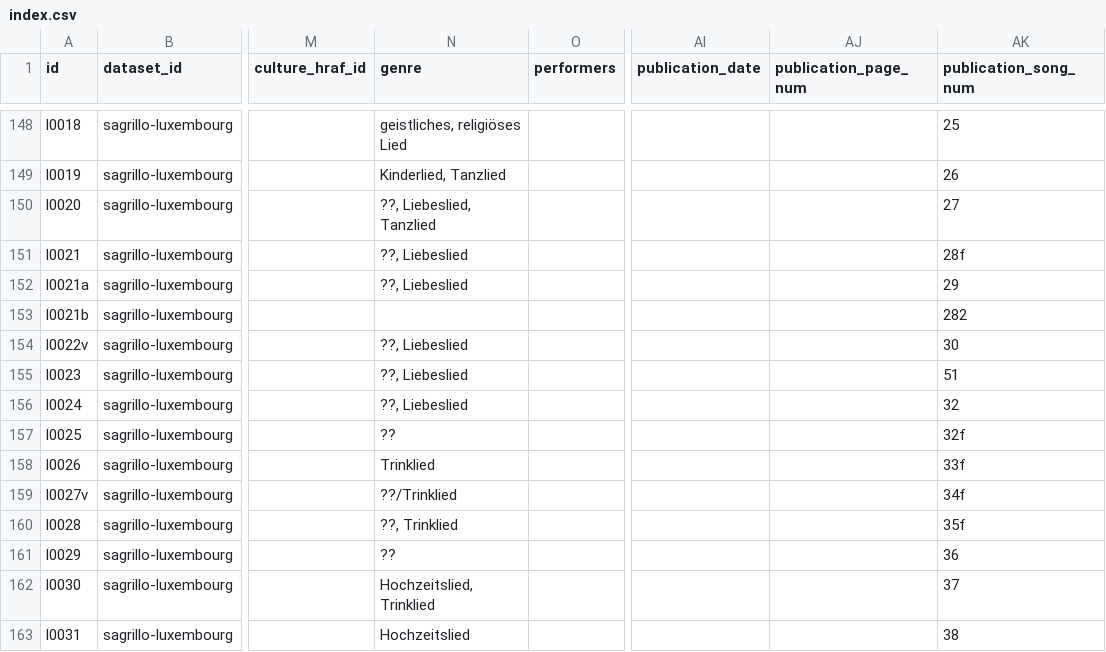
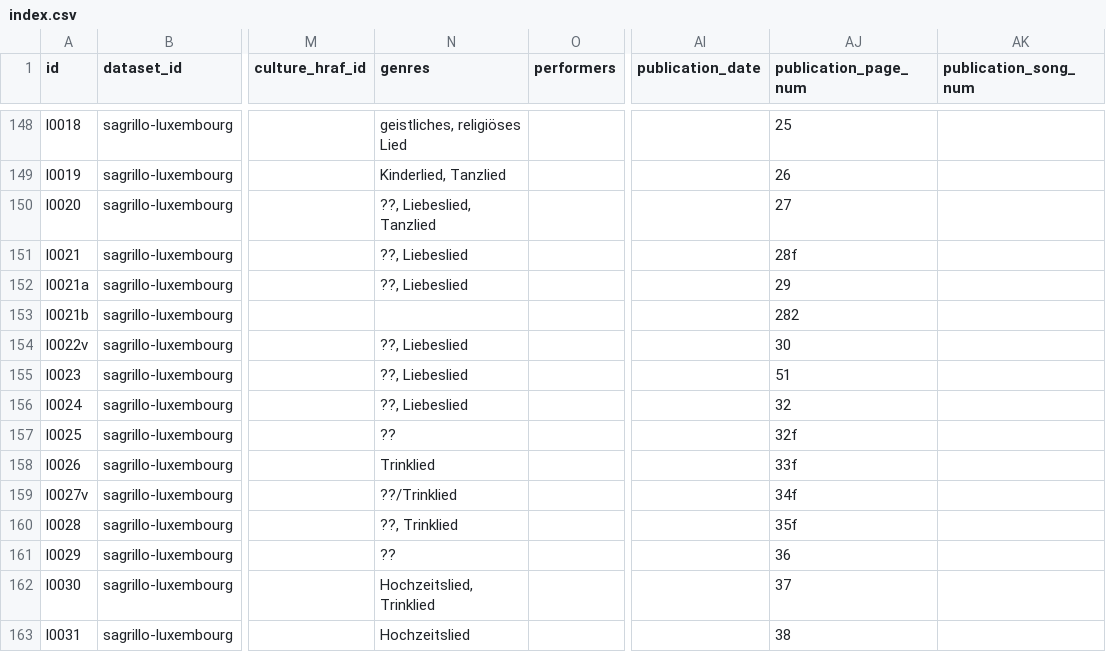
Before and after one commit to bacor/catafolk, a CSV file: datasets/sagrillo-luxembourg/index.csv, drawn as a sheet; only a part is shown, gaps mark what is left out; the diff covers the shown part only; the diff names each change by its address in the sheet, - before the commit and + after, or states it on an @@ line.

Commit message:
change dtype of genre field into string-list

```diff
--- a/datasets/sagrillo-luxembourg/index.csv
+++ b/datasets/sagrillo-luxembourg/index.csv
-N1: genre
+N1: genres
-AJ148 (publication_page_num): (empty)
+AJ148 (publication_page_num): 25
-AK148 (publication_song_num): 25
+AK148 (publication_song_num): (empty)
-AJ149 (publication_page_num): (empty)
+AJ149 (publication_page_num): 26
-AK149 (publication_song_num): 26
+AK149 (publication_song_num): (empty)
-AJ150 (publication_page_num): (empty)
+AJ150 (publication_page_num): 27
-AK150 (publication_song_num): 27
+AK150 (publication_song_num): (empty)
-AJ151 (publication_page_num): (empty)
+AJ151 (publication_page_num): 28f
-AK151 (publication_song_num): 28f
+AK151 (publication_song_num): (empty)
-AJ152 (publication_page_num): (empty)
+AJ152 (publication_page_num): 29
-AK152 (publication_song_num): 29
+AK152 (publication_song_num): (empty)
-AJ153 (publication_page_num): (empty)
+AJ153 (publication_page_num): 282
-AK153 (publication_song_num): 282
+AK153 (publication_song_num): (empty)
-AJ154 (publication_page_num): (empty)
+AJ154 (publication_page_num): 30
-AK154 (publication_song_num): 30
+AK154 (publication_song_num): (empty)
-AJ155 (publication_page_num): (empty)
+AJ155 (publication_page_num): 51
-AK155 (publication_song_num): 51
+AK155 (publication_song_num): (empty)
-AJ156 (publication_page_num): (empty)
+AJ156 (publication_page_num): 32
-AK156 (publication_song_num): 32
+AK156 (publication_song_num): (empty)
-AJ157 (publication_page_num): (empty)
+AJ157 (publication_page_num): 32f
-AK157 (publication_song_num): 32f
+AK157 (publication_song_num): (empty)
-AJ158 (publication_page_num): (empty)
+AJ158 (publication_page_num): 33f
-AK158 (publication_song_num): 33f
+AK158 (publication_song_num): (empty)
-AJ159 (publication_page_num): (empty)
+AJ159 (publication_page_num): 34f
-AK159 (publication_song_num): 34f
+AK159 (publication_song_num): (empty)
-AJ160 (publication_page_num): (empty)
+AJ160 (publication_page_num): 35f
-AK160 (publication_song_num): 35f
+AK160 (publication_song_num): (empty)
-AJ161 (publication_page_num): (empty)
+AJ161 (publication_page_num): 36
-AK161 (publication_song_num): 36
+AK161 (publication_song_num): (empty)
-AJ162 (publication_page_num): (empty)
+AJ162 (publication_page_num): 37
-AK162 (publication_song_num): 37
+AK162 (publication_song_num): (empty)
-AJ163 (publication_page_num): (empty)
+AJ163 (publication_page_num): 38
-AK163 (publication_song_num): 38
+AK163 (publication_song_num): (empty)
```
Also changed, not shown: 144 edited cells elsewhere in this file, datasets/altdeutsches-liederbuch/index.csv, datasets/creighton-nova-scotia/index.csv, 19 other files.
